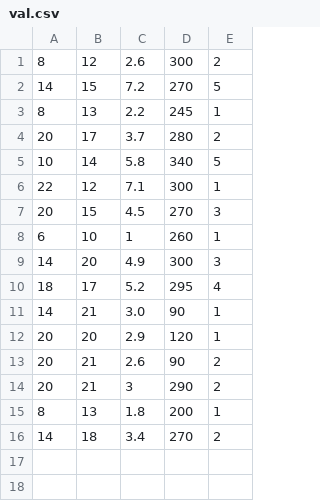
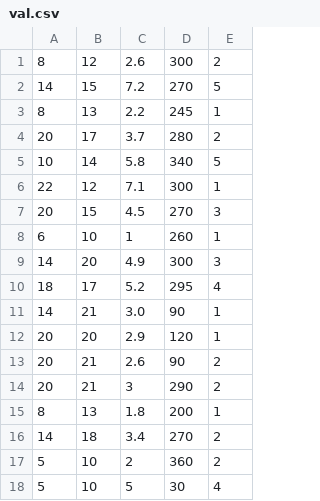
Before and after one commit to APaludan/butter, a CSV file: nn/val.csv, drawn as a sheet; the diff names each change by its address in the sheet, - before the commit and + after, or states it on an @@ line.

```diff
--- a/nn/val.csv
+++ b/nn/val.csv
+row 17: 5 | 10 | 2 | 360 | 2
+row 18: 5 | 10 | 5 | 30 | 4
```
Also changed, not shown: nn/train.csv, 5 other files.
